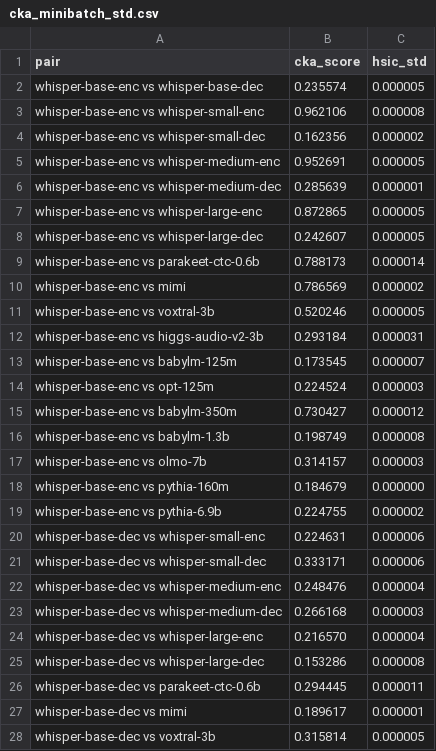
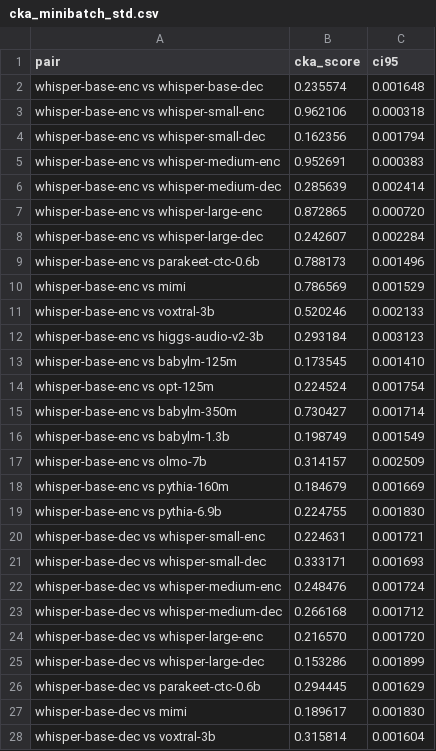
Before and after one commit to znhoughton/UGE-audio-text-models, a CSV file: Data/cka_minibatch_std.csv, drawn as a sheet; only a part is shown; the diff covers the shown part only.

```diff
--- a/Data/cka_minibatch_std.csv
+++ b/Data/cka_minibatch_std.csv
@@ -1,28 +1,28 @@
-pair,cka_score,hsic_std
-whisper-base-enc vs whisper-base-dec,0.235574,0.000005
-whisper-base-enc vs whisper-small-enc,0.962106,0.000008
-whisper-base-enc vs whisper-small-dec,0.162356,0.000002
-whisper-base-enc vs whisper-medium-enc,0.952691,0.000005
-whisper-base-enc vs whisper-medium-dec,0.285639,0.000001
-whisper-base-enc vs whisper-large-enc,0.872865,0.000005
-whisper-base-enc vs whisper-large-dec,0.242607,0.000005
-whisper-base-enc vs parakeet-ctc-0.6b,0.788173,0.000014
-whisper-base-enc vs mimi,0.786569,0.000002
-whisper-base-enc vs voxtral-3b,0.520246,0.000005
-whisper-base-enc vs higgs-audio-v2-3b,0.293184,0.000031
-whisper-base-enc vs babylm-125m,0.173545,0.000007
-whisper-base-enc vs opt-125m,0.224524,0.000003
-whisper-base-enc vs babylm-350m,0.730427,0.000012
-whisper-base-enc vs babylm-1.3b,0.198749,0.000008
-whisper-base-enc vs olmo-7b,0.314157,0.000003
-whisper-base-enc vs pythia-160m,0.184679,0.000000
-whisper-base-enc vs pythia-6.9b,0.224755,0.000002
-whisper-base-dec vs whisper-small-enc,0.224631,0.000006
-whisper-base-dec vs whisper-small-dec,0.333171,0.000006
-whisper-base-dec vs whisper-medium-enc,0.248476,0.000004
-whisper-base-dec vs whisper-medium-dec,0.266168,0.000003
-whisper-base-dec vs whisper-large-enc,0.216570,0.000004
-whisper-base-dec vs whisper-large-dec,0.153286,0.000008
-whisper-base-dec vs parakeet-ctc-0.6b,0.294445,0.000011
-whisper-base-dec vs mimi,0.189617,0.000001
-whisper-base-dec vs voxtral-3b,0.315814,0.000005
+pair,cka_score,ci95
+whisper-base-enc vs whisper-base-dec,0.235574,0.001648
+whisper-base-enc vs whisper-small-enc,0.962106,0.000318
+whisper-base-enc vs whisper-small-dec,0.162356,0.001794
+whisper-base-enc vs whisper-medium-enc,0.952691,0.000383
+whisper-base-enc vs whisper-medium-dec,0.285639,0.002414
+whisper-base-enc vs whisper-large-enc,0.872865,0.000720
+whisper-base-enc vs whisper-large-dec,0.242607,0.002284
+whisper-base-enc vs parakeet-ctc-0.6b,0.788173,0.001496
+whisper-base-enc vs mimi,0.786569,0.001529
+whisper-base-enc vs voxtral-3b,0.520246,0.002133
+whisper-base-enc vs higgs-audio-v2-3b,0.293184,0.003123
+whisper-base-enc vs babylm-125m,0.173545,0.001410
+whisper-base-enc vs opt-125m,0.224524,0.001754
+whisper-base-enc vs babylm-350m,0.730427,0.001714
+whisper-base-enc vs babylm-1.3b,0.198749,0.001549
+whisper-base-enc vs olmo-7b,0.314157,0.002509
+whisper-base-enc vs pythia-160m,0.184679,0.001669
+whisper-base-enc vs pythia-6.9b,0.224755,0.001830
+whisper-base-dec vs whisper-small-enc,0.224631,0.001721
+whisper-base-dec vs whisper-small-dec,0.333171,0.001693
+whisper-base-dec vs whisper-medium-enc,0.248476,0.001724
+whisper-base-dec vs whisper-medium-dec,0.266168,0.001712
+whisper-base-dec vs whisper-large-enc,0.216570,0.001720
+whisper-base-dec vs whisper-large-dec,0.153286,0.001899
+whisper-base-dec vs parakeet-ctc-0.6b,0.294445,0.001629
+whisper-base-dec vs mimi,0.189617,0.001830
+whisper-base-dec vs voxtral-3b,0.315814,0.001604
```
Also changed, not shown: 144 edited cells elsewhere in this file, 5 other files.
